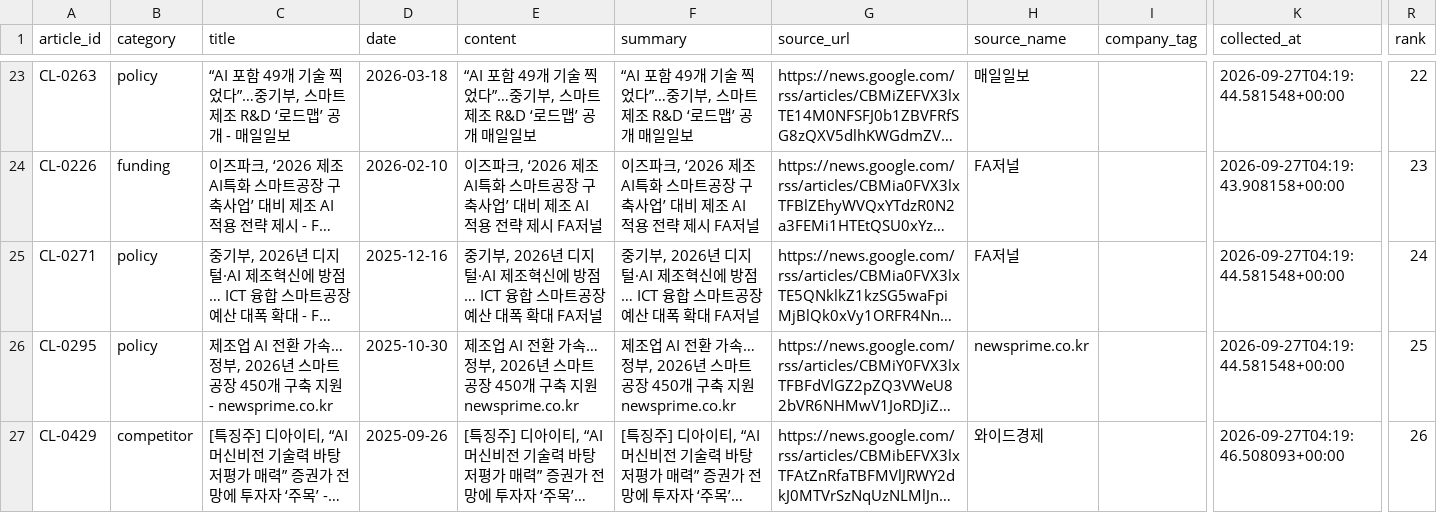
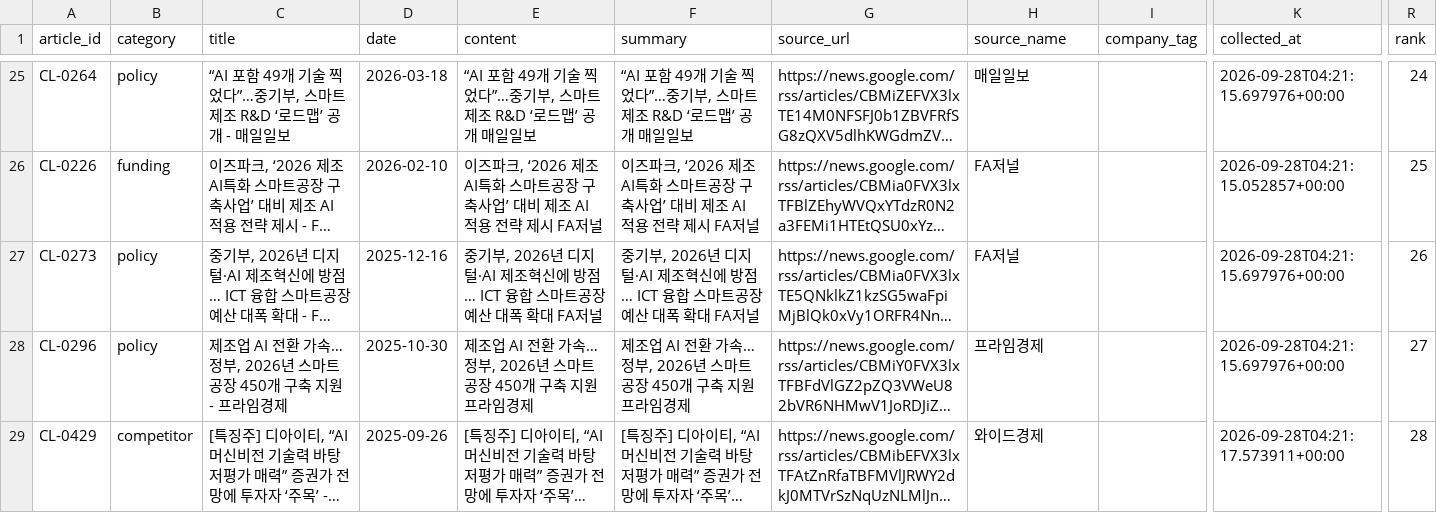
Before and after one commit to 222sso/project1-market-agent, a CSV file: data/processed/recommended_market_news.csv, drawn as a sheet; only a part is shown, gaps mark what is left out; long unchanged cells end in …; addresses are those after the commit; the diff covers the shown part only; the diff names each change by its address in the sheet, - before the commit and + after, or states it on an @@ line.

```diff
--- a/data/processed/recommended_market_news.csv
+++ b/data/processed/recommended_market_news.csv
-A25 (article_id): CL-0263
+A25 (article_id): CL-0264
-K25 (collected_at): 2026-09-27T04:19:44.581548+00:00
+K25 (collected_at): 2026-09-28T04:21:15.697976+00:00
-R25 (rank): 22
+R25 (rank): 24
-K26 (collected_at): 2026-09-27T04:19:43.908158+00:00
+K26 (collected_at): 2026-09-28T04:21:15.052857+00:00
-R26 (rank): 23
+R26 (rank): 25
-A27 (article_id): CL-0271
+A27 (article_id): CL-0273
-K27:K28 (collected_at): 2026-09-27T04:19:44.581548+00:00
+K27:K28 (collected_at): 2026-09-28T04:21:15.697976+00:00
-R27 (rank): 24
+R27 (rank): 26
-A28 (article_id): CL-0295
+A28 (article_id): CL-0296
-C28 (title): …지원 - newsprime.co.kr
+C28 (title): …지원 - 프라임경제
-E28 (content): …지원 newsprime.co.kr
+E28 (content): …지원 프라임경제
-F28 (summary): …지원 newsprime.co.kr
+F28 (summary): …지원 프라임경제
-H28 (source_name): newsprime.co.kr
+H28 (source_name): 프라임경제
-R28 (rank): 25
+R28 (rank): 27
-K29 (collected_at): 2026-09-27T04:19:46.508093+00:00
+K29 (collected_at): 2026-09-28T04:21:17.573911+00:00
-R29 (rank): 26
+R29 (rank): 28
```
Also changed, not shown: 2 added rows, 2 removed rows and 73 edited cells elsewhere in this file, data/processed/cleaned_market_news.csv, data/raw/crawled_market_news.csv, 2 other files.
